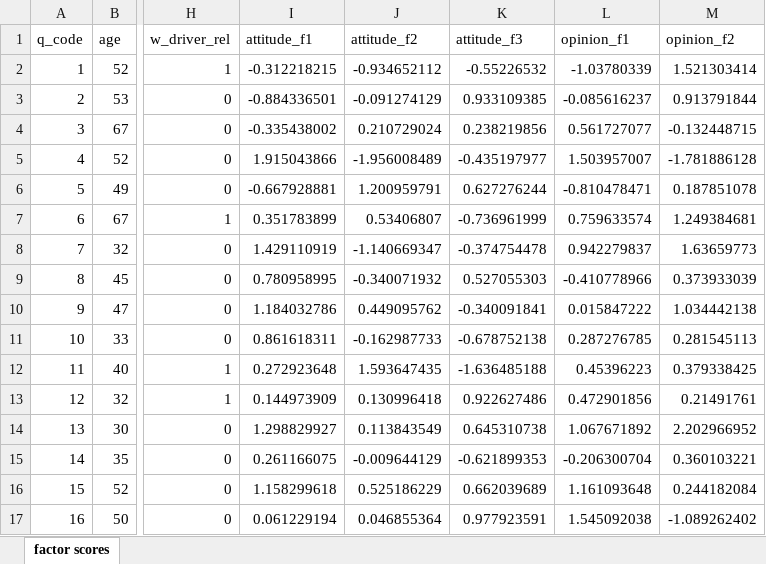
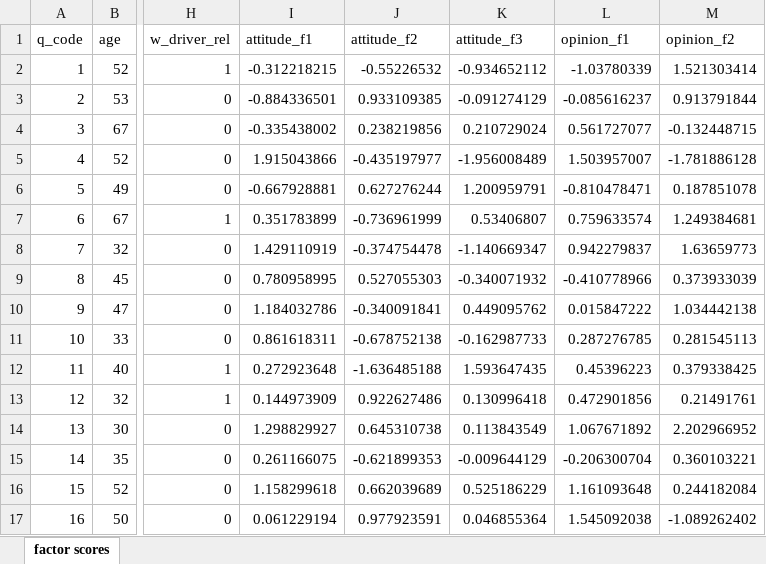
Before and after one commit to 4r5i/stat143, an Excel workbook: socio_demog_and_factor_scores.xlsx, sheet factor scores, drawn as a sheet; only a part is shown, gaps mark what is left out; values as stored, in another font and other column widths than the file's, no borders; the diff covers the shown part only; the diff names each change by its address in the sheet, - before the commit and + after, or states it on an @@ line.

```diff
--- a/socio_demog_and_factor_scores.xlsx (sheet factor scores)
+++ b/socio_demog_and_factor_scores.xlsx (sheet factor scores)
-J2 (attitude_f2): -0.934652112
+J2 (attitude_f2): -0.55226532
-K2 (attitude_f3): -0.55226532
+K2 (attitude_f3): -0.934652112
-J3 (attitude_f2): -0.091274129
+J3 (attitude_f2): 0.933109385
-K3 (attitude_f3): 0.933109385
+K3 (attitude_f3): -0.091274129
-J4 (attitude_f2): 0.210729024
+J4 (attitude_f2): 0.238219856
-K4 (attitude_f3): 0.238219856
+K4 (attitude_f3): 0.210729024
-J5 (attitude_f2): -1.956008489
+J5 (attitude_f2): -0.435197977
-K5 (attitude_f3): -0.435197977
+K5 (attitude_f3): -1.956008489
-J6 (attitude_f2): 1.200959791
+J6 (attitude_f2): 0.627276244
-K6 (attitude_f3): 0.627276244
+K6 (attitude_f3): 1.200959791
-J7 (attitude_f2): 0.53406807
+J7 (attitude_f2): -0.736961999
-K7 (attitude_f3): -0.736961999
+K7 (attitude_f3): 0.53406807
-J8 (attitude_f2): -1.140669347
+J8 (attitude_f2): -0.374754478
-K8 (attitude_f3): -0.374754478
+K8 (attitude_f3): -1.140669347
-J9 (attitude_f2): -0.340071932
+J9 (attitude_f2): 0.527055303
-K9 (attitude_f3): 0.527055303
+K9 (attitude_f3): -0.340071932
-J10 (attitude_f2): 0.449095762
+J10 (attitude_f2): -0.340091841
-K10 (attitude_f3): -0.340091841
+K10 (attitude_f3): 0.449095762
-J11 (attitude_f2): -0.162987733
+J11 (attitude_f2): -0.678752138
-K11 (attitude_f3): -0.678752138
+K11 (attitude_f3): -0.162987733
-J12 (attitude_f2): 1.593647435
+J12 (attitude_f2): -1.636485188
-K12 (attitude_f3): -1.636485188
+K12 (attitude_f3): 1.593647435
-J13 (attitude_f2): 0.130996418
+J13 (attitude_f2): 0.922627486
-K13 (attitude_f3): 0.922627486
+K13 (attitude_f3): 0.130996418
-J14 (attitude_f2): 0.113843549
+J14 (attitude_f2): 0.645310738
-K14 (attitude_f3): 0.645310738
+K14 (attitude_f3): 0.113843549
-J15 (attitude_f2): -0.009644129
+J15 (attitude_f2): -0.621899353
-K15 (attitude_f3): -0.621899353
+K15 (attitude_f3): -0.009644129
-J16 (attitude_f2): 0.525186229
+J16 (attitude_f2): 0.662039689
-K16 (attitude_f3): 0.662039689
+K16 (attitude_f3): 0.525186229
-J17 (attitude_f2): 0.046855364
+J17 (attitude_f2): 0.977923591
-K17 (attitude_f3): 0.977923591
+K17 (attitude_f3): 0.046855364
```
Also changed, not shown: 948 edited cells elsewhere in this sheet, 1 other file.
